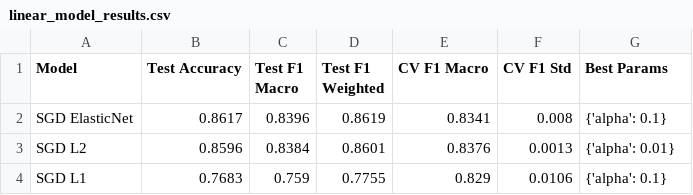
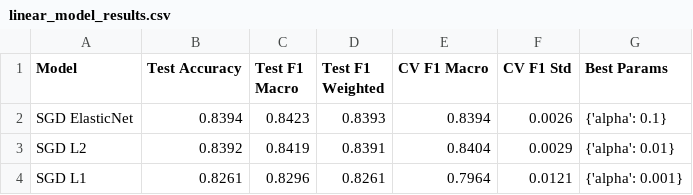
Before and after one commit to Rodrigofch7/nyc_property_taxes_local, a CSV file: outputs/linear_model_results.csv, drawn as a sheet.

```diff
--- a/outputs/linear_model_results.csv
+++ b/outputs/linear_model_results.csv
@@ -1,4 +1,4 @@
 Model,Test Accuracy,Test F1 Macro,Test F1 Weighted,CV F1 Macro,CV F1 Std,Best Params
-SGD ElasticNet,0.8617,0.8396,0.8619,0.8341,0.008,{'alpha': 0.1}
-SGD L2,0.8596,0.8384,0.8601,0.8376,0.0013,{'alpha': 0.01}
-SGD L1,0.7683,0.759,0.7755,0.829,0.0106,{'alpha': 0.1}
+SGD ElasticNet,0.8394,0.8423,0.8393,0.8394,0.0026,{'alpha': 0.1}
+SGD L2,0.8392,0.8419,0.8391,0.8404,0.0029,{'alpha': 0.01}
+SGD L1,0.8261,0.8296,0.8261,0.7964,0.0121,{'alpha': 0.001}
```
Also changed, not shown: outputs/hgb_feature_importance.csv, outputs/sgd_elasticnet_coefficients.csv, 23 other files.
